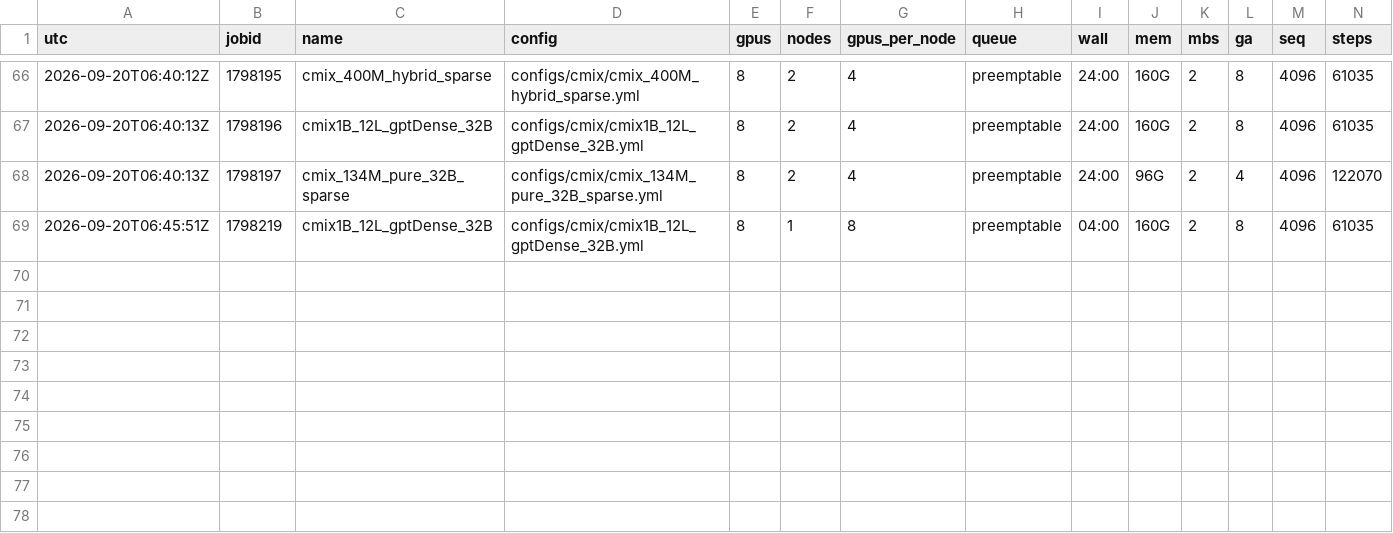
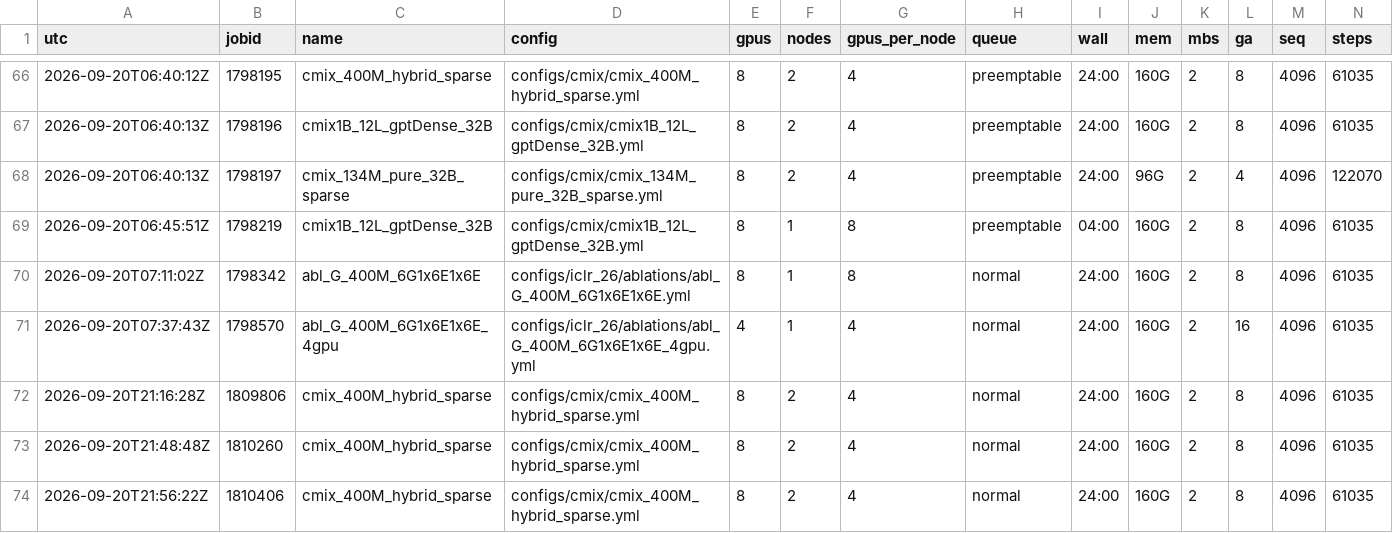
Before and after one commit to Bharat-Runwal/dolomite-engine, a TSV file: experiments/boltzmann-moe/logs/launch_ledger.tsv, drawn as a sheet; only a part is shown, gaps mark what is left out; rows hold the shown columns only; the diff names each change by its address in the sheet, - before the commit and + after, or states it on an @@ line.

```diff
--- a/experiments/boltzmann-moe/logs/launch_ledger.tsv
+++ b/experiments/boltzmann-moe/logs/launch_ledger.tsv
+row 70: 2026-09-20T07:11:02Z | 1798342 | abl_G_400M_6G1x6E1x6E | configs/iclr_26/ablations/abl_G_400M_6G1x6E1x6E.yml | 8 | 1 | 8 | normal | 24:00 | 160G | 2 | 8 | 4096 | 61035
+row 71: 2026-09-20T07:37:43Z | 1798570 | abl_G_400M_6G1x6E1x6E_4gpu | configs/iclr_26/ablations/abl_G_400M_6G1x6E1x6E_4gpu.yml | 4 | 1 | 4 | normal | 24:00 | 160G | 2 | 16 | 4096 | 61035
+row 72: 2026-09-20T21:16:28Z | 1809806 | cmix_400M_hybrid_sparse | configs/cmix/cmix_400M_hybrid_sparse.yml | 8 | 2 | 4 | normal | 24:00 | 160G | 2 | 8 | 4096 | 61035
+row 73: 2026-09-20T21:48:48Z | 1810260 | cmix_400M_hybrid_sparse | configs/cmix/cmix_400M_hybrid_sparse.yml | 8 | 2 | 4 | normal | 24:00 | 160G | 2 | 8 | 4096 | 61035
+row 74: 2026-09-20T21:56:22Z | 1810406 | cmix_400M_hybrid_sparse | configs/cmix/cmix_400M_hybrid_sparse.yml | 8 | 2 | 4 | normal | 24:00 | 160G | 2 | 8 | 4096 | 61035
```
Also changed, not shown: 28 other files.
